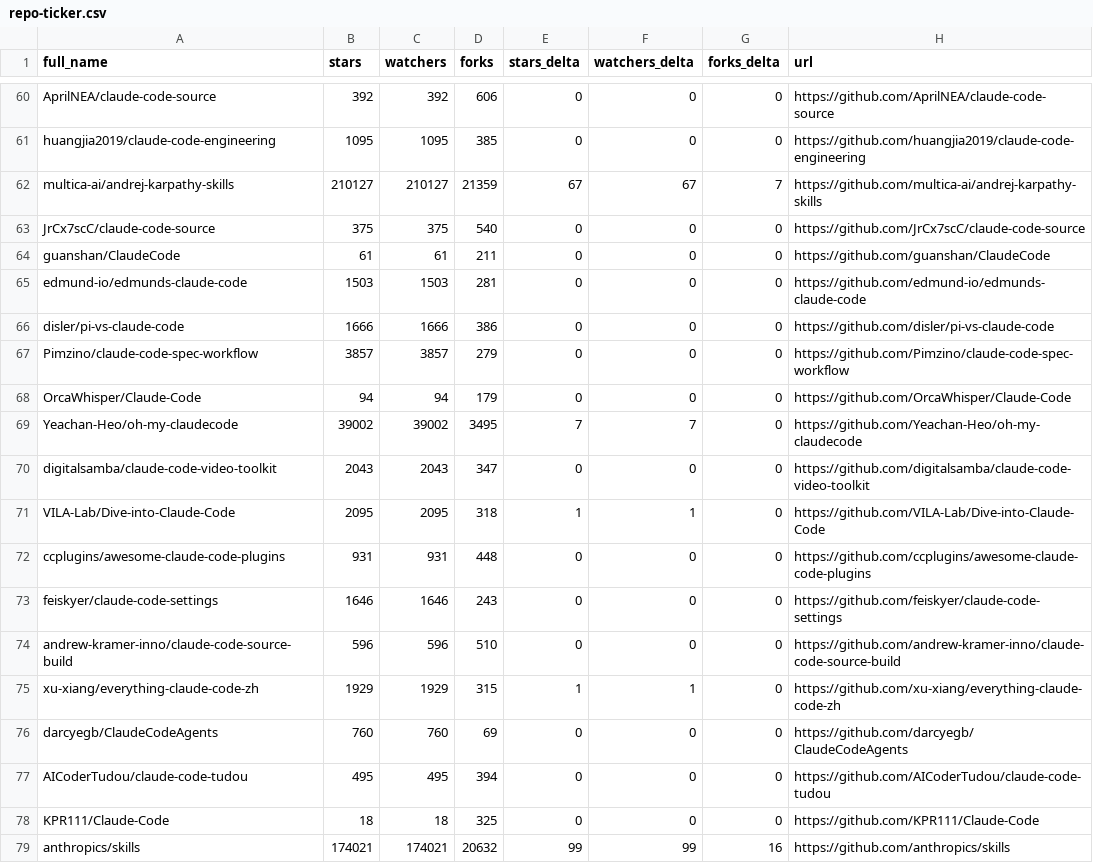
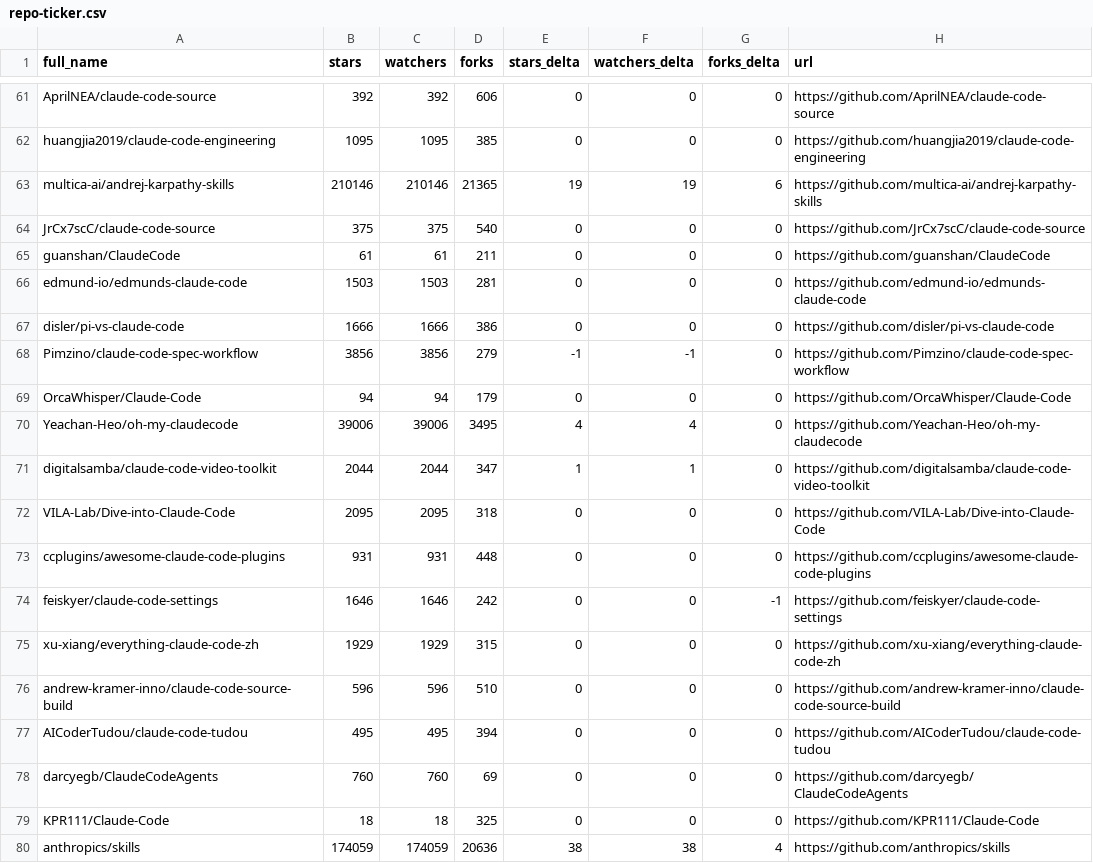
Before and after one commit to rickelsum/awesome-claude-code, a CSV file: data/repo-ticker.csv, drawn as a sheet; only a part is shown, gaps mark what is left out; the diff covers the shown part only.

```diff
--- a/data/repo-ticker.csv
+++ b/data/repo-ticker.csv
@@ -61,3 +62,3 @@ AprilNEA/claude-code-source,392,392,606,0,0,0,https://github.com/AprilNEA/claude
 huangjia2019/claude-code-engineering,1095,1095,385,0,0,0,https://github.com/huangjia2019/claude-code-engineering
-multica-ai/andrej-karpathy-skills,210127,210127,21359,67,67,7,https://github.com/multica-ai/andrej-karpathy-skills
+multica-ai/andrej-karpathy-skills,210146,210146,21365,19,19,6,https://github.com/multica-ai/andrej-karpathy-skills
 JrCx7scC/claude-code-source,375,375,540,0,0,0,https://github.com/JrCx7scC/claude-code-source
@@ -66,14 +67,14 @@ edmund-io/edmunds-claude-code,1503,1503,281,0,0,0,https://github.com/edmund-io/e
 disler/pi-vs-claude-code,1666,1666,386,0,0,0,https://github.com/disler/pi-vs-claude-code
-Pimzino/claude-code-spec-workflow,3857,3857,279,0,0,0,https://github.com/Pimzino/claude-code-spec-workflow
+Pimzino/claude-code-spec-workflow,3856,3856,279,-1,-1,0,https://github.com/Pimzino/claude-code-spec-workflow
 OrcaWhisper/Claude-Code,94,94,179,0,0,0,https://github.com/OrcaWhisper/Claude-Code
-Yeachan-Heo/oh-my-claudecode,39002,39002,3495,7,7,0,https://github.com/Yeachan-Heo/oh-my-claudecode
-digitalsamba/claude-code-video-toolkit,2043,2043,347,0,0,0,https://github.com/digitalsamba/claude-code-video-toolkit
-VILA-Lab/Dive-into-Claude-Code,2095,2095,318,1,1,0,https://github.com/VILA-Lab/Dive-into-Claude-Code
+Yeachan-Heo/oh-my-claudecode,39006,39006,3495,4,4,0,https://github.com/Yeachan-Heo/oh-my-claudecode
+digitalsamba/claude-code-video-toolkit,2044,2044,347,1,1,0,https://github.com/digitalsamba/claude-code-video-toolkit
+VILA-Lab/Dive-into-Claude-Code,2095,2095,318,0,0,0,https://github.com/VILA-Lab/Dive-into-Claude-Code
 ccplugins/awesome-claude-code-plugins,931,931,448,0,0,0,https://github.com/ccplugins/awesome-claude-code-plugins
-feiskyer/claude-code-settings,1646,1646,243,0,0,0,https://github.com/feiskyer/claude-code-settings
+feiskyer/claude-code-settings,1646,1646,242,0,0,-1,https://github.com/feiskyer/claude-code-settings
+xu-xiang/everything-claude-code-zh,1929,1929,315,0,0,0,https://github.com/xu-xiang/everything-claude-code-zh
 andrew-kramer-inno/claude-code-source-build,596,596,510,0,0,0,https://github.com/andrew-kramer-inno/claude-code-source-build
-xu-xiang/everything-claude-code-zh,1929,1929,315,1,1,0,https://github.com/xu-xiang/everything-claude-code-zh
+AICoderTudou/claude-code-tudou,495,495,394,0,0,0,https://github.com/AICoderTudou/claude-code-tudou
 darcyegb/ClaudeCodeAgents,760,760,69,0,0,0,https://github.com/darcyegb/ClaudeCodeAgents
-AICoderTudou/claude-code-tudou,495,495,394,0,0,0,https://github.com/AICoderTudou/claude-code-tudou
 KPR111/Claude-Code,18,18,325,0,0,0,https://github.com/KPR111/Claude-Code
-anthropics/skills,174021,174021,20632,99,99,16,https://github.com/anthropics/skills
+anthropics/skills,174059,174059,20636,38,38,4,https://github.com/anthropics/skills
```
Also changed, not shown: 2 added rows, 2 removed rows and 112 edited cells elsewhere in this file, 2 other files.
